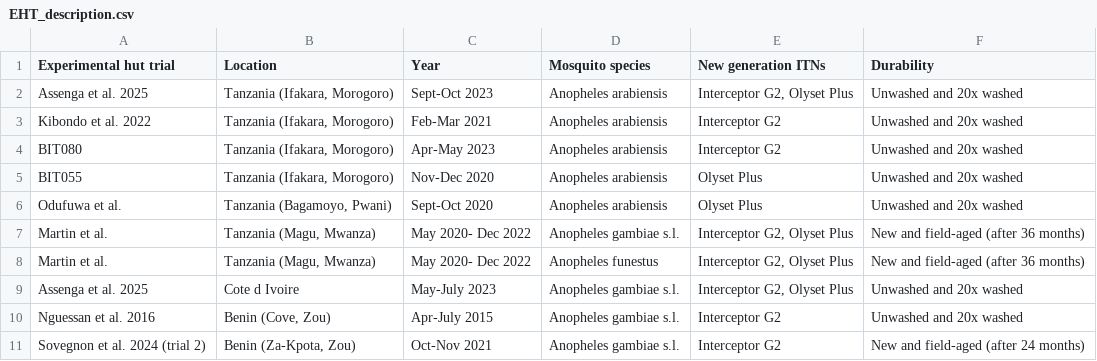
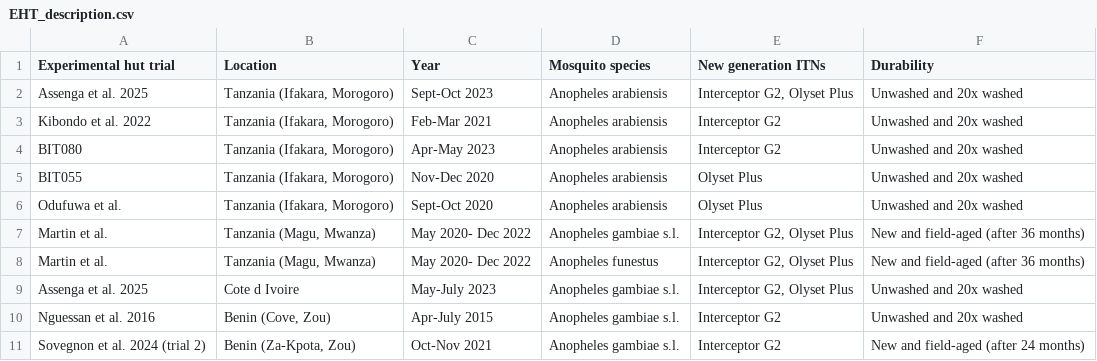
Before and after one commit to SwissTPH/ITNcascades, a CSV file: ITNcascadesDashboard/Inputs/EHT_description.csv, drawn as a sheet.

Commit message:
update dashboards

```diff
--- a/ITNcascadesDashboard/Inputs/EHT_description.csv
+++ b/ITNcascadesDashboard/Inputs/EHT_description.csv
@@ -5,3 +5,3 @@ BIT080,"Tanzania (Ifakara, Morogoro)",Apr-May 2023,Anopheles arabiensis,Intercep
 BIT055,"Tanzania (Ifakara, Morogoro)",Nov-Dec 2020,Anopheles arabiensis,Olyset Plus,Unwashed and 20x washed
-Odufuwa et al.,"Tanzania (Bagamoyo, Pwani)",Sept-Oct 2020,Anopheles arabiensis,Olyset Plus,Unwashed and 20x washed
+Odufuwa et al.,"Tanzania (Ifakara, Morogoro)",Sept-Oct 2020,Anopheles arabiensis,Olyset Plus,Unwashed and 20x washed
 Martin et al.,"Tanzania (Magu, Mwanza)",May 2020- Dec 2022,Anopheles gambiae s.l.,"Interceptor G2, Olyset Plus",New and field-aged (after 36 months)
```
Also changed, not shown: 2 other files.
